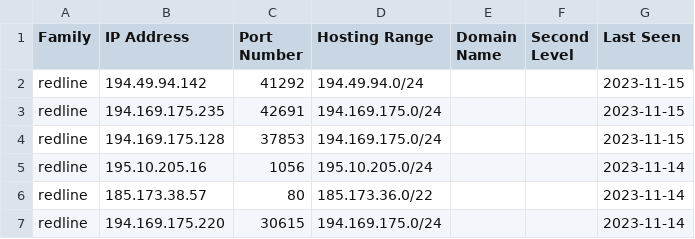
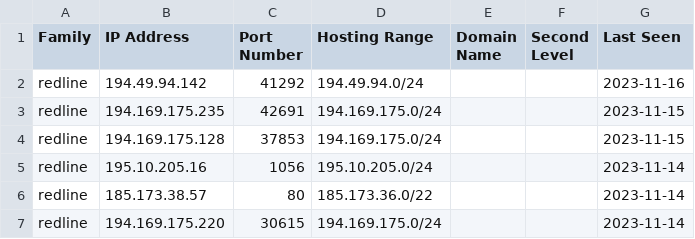
Before and after one commit to Abjuri5t/SarlackLab, a CSV file: IOCs.csv, drawn as a sheet; only a part is shown.

Commit message:
IOC update

```diff
--- a/IOCs.csv
+++ b/IOCs.csv
@@ -1,3 +1,3 @@
 Family,IP Address,Port Number,Hosting Range,Domain Name,Second Level,Last Seen
-redline,194.49.94.142,41292,194.49.94.0/24,,,2023-11-15
+redline,194.49.94.142,41292,194.49.94.0/24,,,2023-11-16
 redline,194.169.175.235,42691,194.169.175.0/24,,,2023-11-15
```
